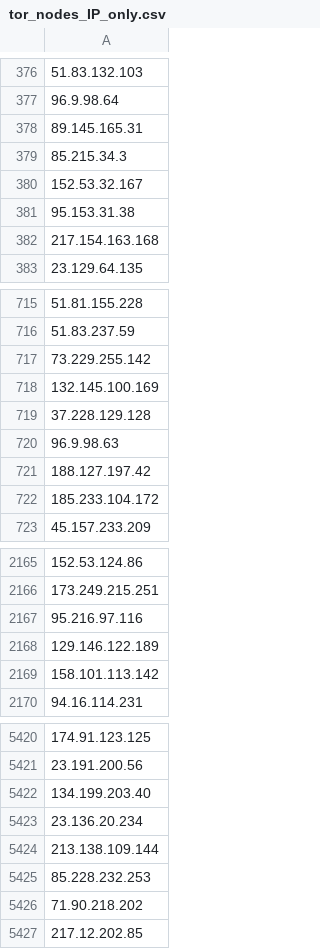
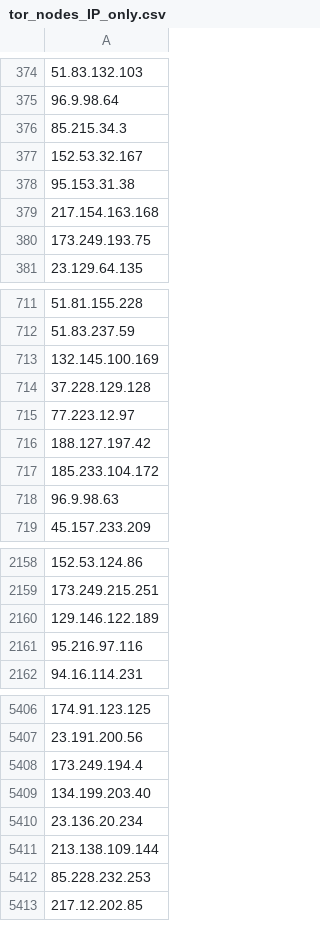
Before and after one commit to PeeBee66/Updated_TOR_Nodes, a CSV file: tor_nodes_IP_only.csv, drawn as a sheet; only a part is shown, gaps mark what is left out; removed rows and columns are numbered as before the commit, all else as after; the diff covers the shown part only; the diff names each change by its address in the sheet, - before the commit and + after, or states it on an @@ line.

Commit message:
Update IP-only Tor nodes list - 2026-11-25

```diff
--- a/tor_nodes_IP_only.csv
+++ b/tor_nodes_IP_only.csv
-row 378: 89.145.165.31
+row 380: 173.249.193.75
-row 717: 73.229.255.142
-A715: 96.9.98.63
+A715: 77.223.12.97
+row 718: 96.9.98.63
-row 2167: 95.216.97.116
-A2161: 158.101.113.142
+A2161: 95.216.97.116
+row 5408: 173.249.194.4
-row 5426: 71.90.218.202
```
Also changed, not shown: 15 added rows, 31 removed rows and 2 moved rows elsewhere in this file.
